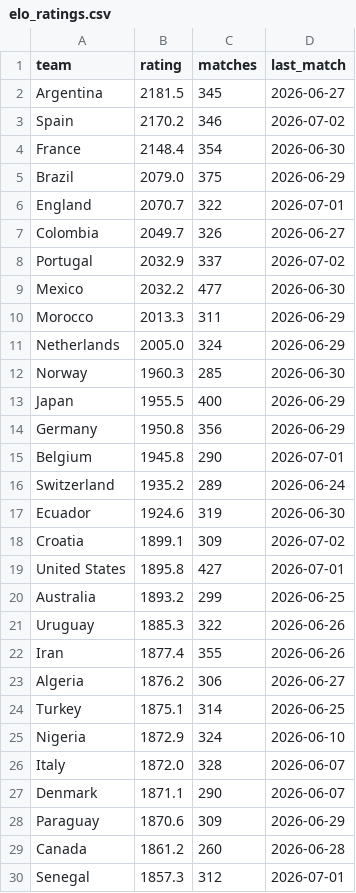
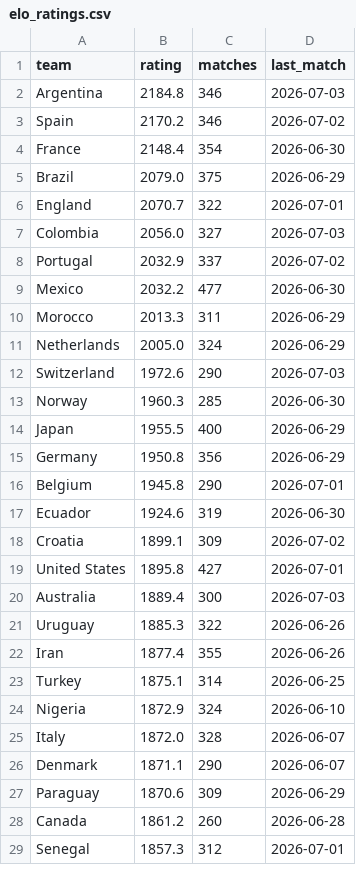
Before and after one commit to arnavvpareek/worldcup26-predictor, a CSV file: data/processed/elo_ratings.csv, drawn as a sheet; only a part is shown; the diff covers the shown part only.

```diff
--- a/data/processed/elo_ratings.csv
+++ b/data/processed/elo_ratings.csv
@@ -1,3 +1,3 @@
 team,rating,matches,last_match
-Argentina,2181.5,345,2026-06-27
+Argentina,2184.8,346,2026-07-03
 Spain,2170.2,346,2026-07-02
@@ -6,3 +6,3 @@ Brazil,2079.0,375,2026-06-29
 England,2070.7,322,2026-07-01
-Colombia,2049.7,326,2026-06-27
+Colombia,2056.0,327,2026-07-03
 Portugal,2032.9,337,2026-07-02
@@ -11,2 +11,3 @@ Morocco,2013.3,311,2026-06-29
 Netherlands,2005.0,324,2026-06-29
+Switzerland,1972.6,290,2026-07-03
 Norway,1960.3,285,2026-06-30
@@ -15,3 +16,2 @@ Germany,1950.8,356,2026-06-29
 Belgium,1945.8,290,2026-07-01
-Switzerland,1935.2,289,2026-06-24
 Ecuador,1924.6,319,2026-06-30
@@ -19,6 +19,5 @@ Croatia,1899.1,309,2026-07-02
 United States,1895.8,427,2026-07-01
-Australia,1893.2,299,2026-06-25
+Australia,1889.4,300,2026-07-03
 Uruguay,1885.3,322,2026-06-26
 Iran,1877.4,355,2026-06-26
-Algeria,1876.2,306,2026-06-27
 Turkey,1875.1,314,2026-06-25
```
Also changed, not shown: 3 added rows, 2 removed rows and 3 edited cells elsewhere in this file, data/raw/results_2026_manual.csv.
